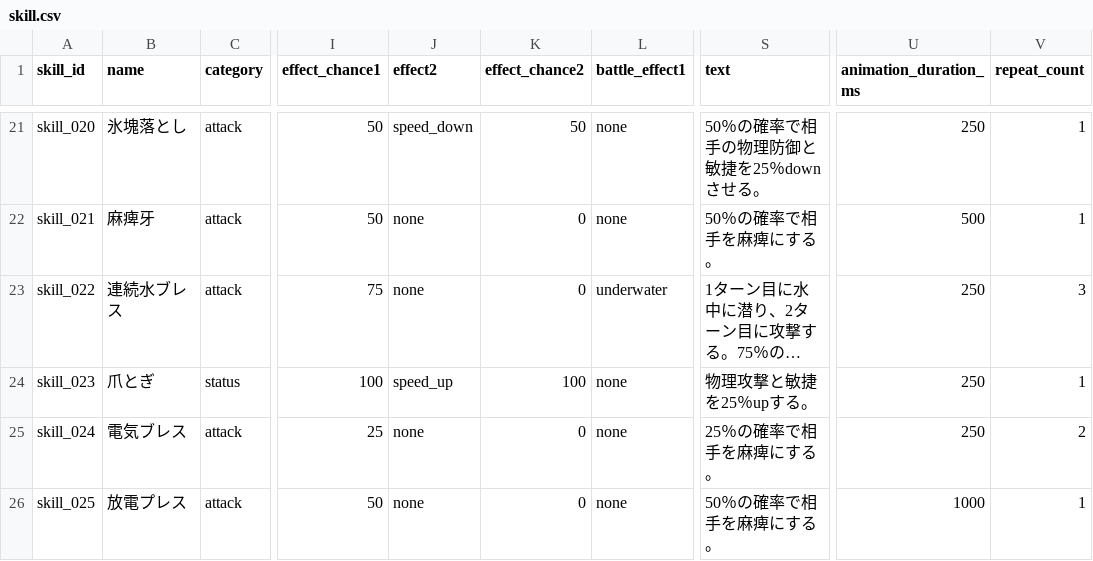
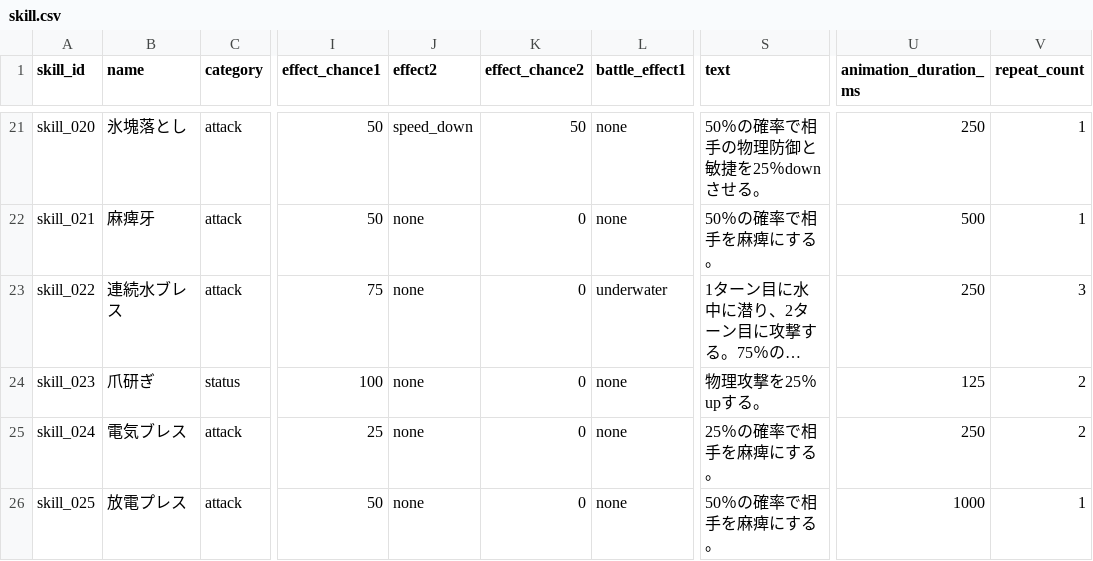
Before and after one commit to b16e17f18/MHB, a CSV file: data/skill.csv, drawn as a sheet; only a part is shown, gaps mark what is left out; long unchanged cells end in …; the diff names each change by its address in the sheet, - before the commit and + after, or states it on an @@ line.

Commit message:
tumetogi

```diff
--- a/data/skill.csv
+++ b/data/skill.csv
-B24 (name): 爪とぎ
+B24 (name): 爪研ぎ
-J24 (effect2): speed_up
+J24 (effect2): none
-K24 (effect_chance2): 100
+K24 (effect_chance2): 0
-S24 (text): 物理攻撃と敏捷を25％upする。
+S24 (text): 物理攻撃を25％upする。
-U24 (animation_duration_ms): 250
+U24 (animation_duration_ms): 125
-V24 (repeat_count): 1
+V24 (repeat_count): 2
```
